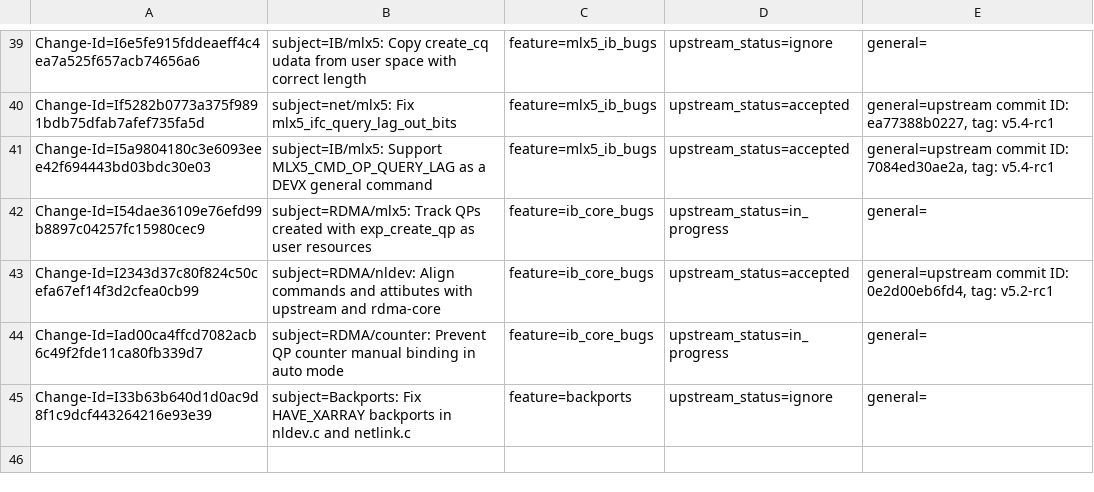
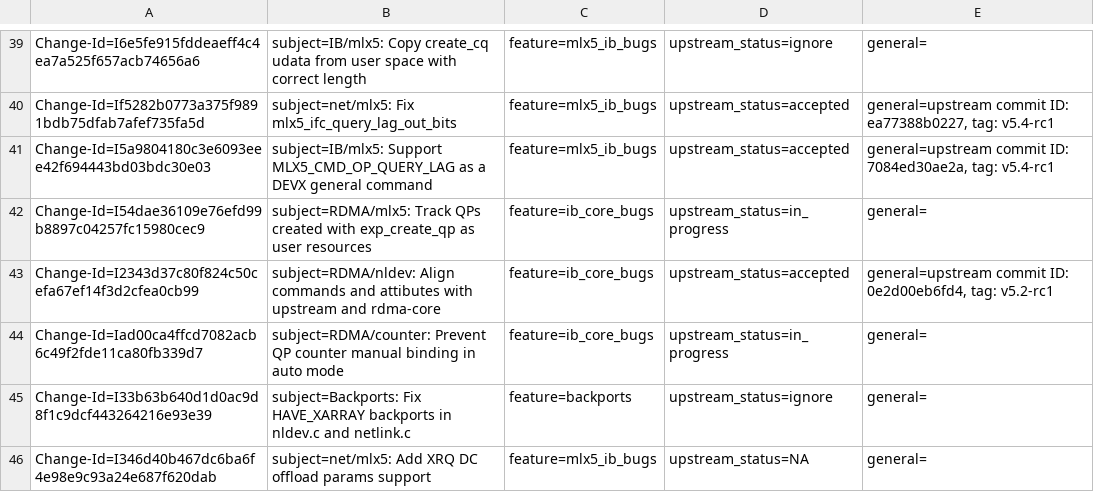
Before and after one commit to huynguyen85/temp_ipsec_inline_ofed_4_7, a CSV file: metadata/Mark_Zhang.csv, drawn as a sheet; only a part is shown, gaps mark what is left out.

Commit message:
net/mlx5: Add XRQ DC offload params support
For supporting application level offload DC XRQ need to get the network
parameters for creating communication with the source application
requesting the XRQ services.

SW needs to provide a manner for building the send queue to be used for
responding to the remote node in the transport service above therefore
will require to allocate these parameters in the XRQ DC PARAMS TABLE by
SET_XRQ_DC_PARAMS_ENTRY.

* Add SET_XRQ_DC_PARAMS_ENTRY command implementation
* Extend struct mlx5_srq_attr with new parameters
* Set DC params via create_xrq_cmd()

Issue: 1911425
Issue: 1915082
Change-Id: I346d40b467dc6ba6f4e98e9c93a24e687f620dab
Signed-off-by: Mark Zhang <markz@mellanox.com>

```diff
--- a/metadata/Mark_Zhang.csv
+++ b/metadata/Mark_Zhang.csv
@@ -45 +45,2 @@ Change-Id=Iad00ca4ffcd7082acb6c49f2fde11ca80fb339d7; subject=RDMA/counter: Preve
 Change-Id=I33b63b640d1d0ac9d8f1c9dcf443264216e93e39; subject=Backports: Fix HAVE_XARRAY backports in nldev.c and netlink.c; feature=backports; upstream_status=ignore; general=;
+Change-Id=I346d40b467dc6ba6f4e98e9c93a24e687f620dab; subject=net/mlx5: Add XRQ DC offload params support; feature=mlx5_ib_bugs; upstream_status=NA; general=;
```
Also changed, not shown: 3 other files.
